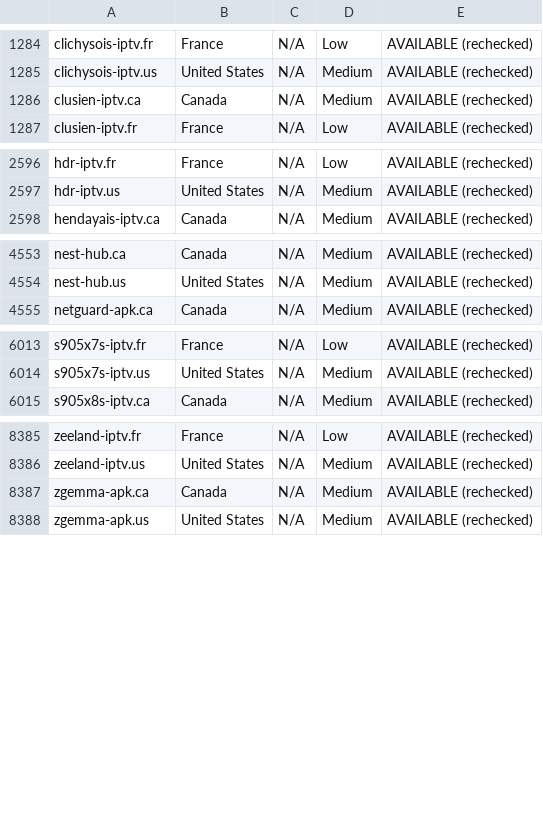
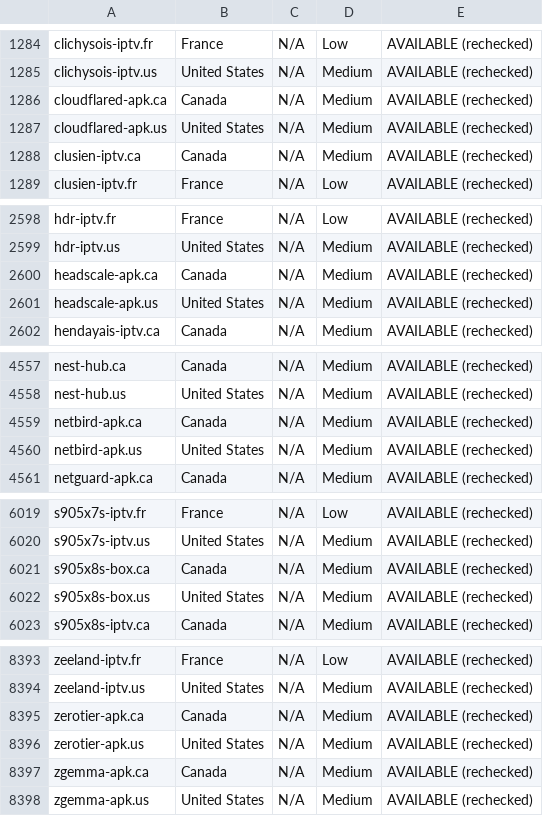
Before and after one commit to CryptoNews24/edit, a CSV file: research/iptv-seo/canva/iptv-domains-canva-import.csv, drawn as a sheet; only a part is shown, gaps mark what is left out.

```diff
--- a/research/iptv-seo/canva/iptv-domains-canva-import.csv
+++ b/research/iptv-seo/canva/iptv-domains-canva-import.csv
@@ -1285,2 +1285,4 @@ clichysois-iptv.fr,France,N/A,Low,AVAILABLE (rechecked)
 clichysois-iptv.us,United States,N/A,Medium,AVAILABLE (rechecked)
+cloudflared-apk.ca,Canada,N/A,Medium,AVAILABLE (rechecked)
+cloudflared-apk.us,United States,N/A,Medium,AVAILABLE (rechecked)
 clusien-iptv.ca,Canada,N/A,Medium,AVAILABLE (rechecked)
@@ -2597,2 +2599,4 @@ hdr-iptv.fr,France,N/A,Low,AVAILABLE (rechecked)
 hdr-iptv.us,United States,N/A,Medium,AVAILABLE (rechecked)
+headscale-apk.ca,Canada,N/A,Medium,AVAILABLE (rechecked)
+headscale-apk.us,United States,N/A,Medium,AVAILABLE (rechecked)
 hendayais-iptv.ca,Canada,N/A,Medium,AVAILABLE (rechecked)
@@ -4554,2 +4558,4 @@ nest-hub.ca,Canada,N/A,Medium,AVAILABLE (rechecked)
 nest-hub.us,United States,N/A,Medium,AVAILABLE (rechecked)
+netbird-apk.ca,Canada,N/A,Medium,AVAILABLE (rechecked)
+netbird-apk.us,United States,N/A,Medium,AVAILABLE (rechecked)
 netguard-apk.ca,Canada,N/A,Medium,AVAILABLE (rechecked)
@@ -6014,2 +6020,4 @@ s905x7s-iptv.fr,France,N/A,Low,AVAILABLE (rechecked)
 s905x7s-iptv.us,United States,N/A,Medium,AVAILABLE (rechecked)
+s905x8s-box.ca,Canada,N/A,Medium,AVAILABLE (rechecked)
+s905x8s-box.us,United States,N/A,Medium,AVAILABLE (rechecked)
 s905x8s-iptv.ca,Canada,N/A,Medium,AVAILABLE (rechecked)
@@ -8386,2 +8394,4 @@ zeeland-iptv.fr,France,N/A,Low,AVAILABLE (rechecked)
 zeeland-iptv.us,United States,N/A,Medium,AVAILABLE (rechecked)
+zerotier-apk.ca,Canada,N/A,Medium,AVAILABLE (rechecked)
+zerotier-apk.us,United States,N/A,Medium,AVAILABLE (rechecked)
 zgemma-apk.ca,Canada,N/A,Medium,AVAILABLE (rechecked)
```
Also changed, not shown: research/iptv-seo/availability_recheck.csv, 8 other files.
